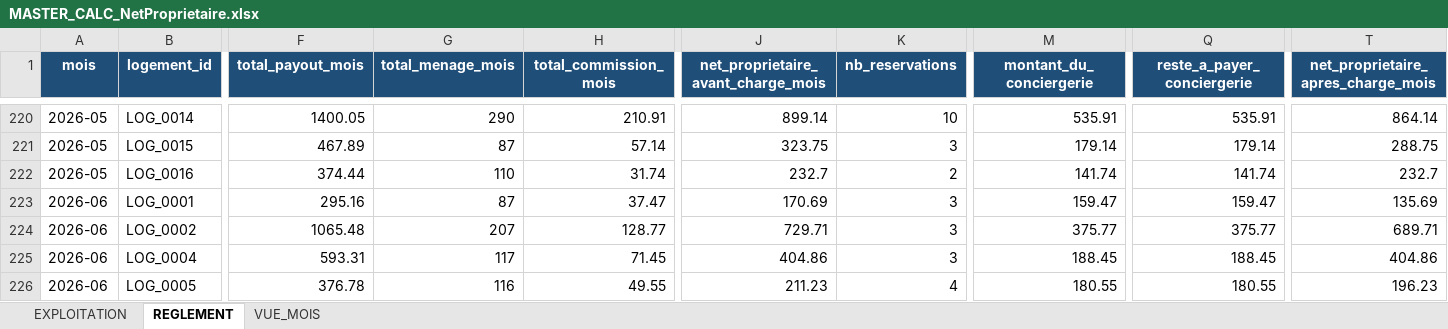
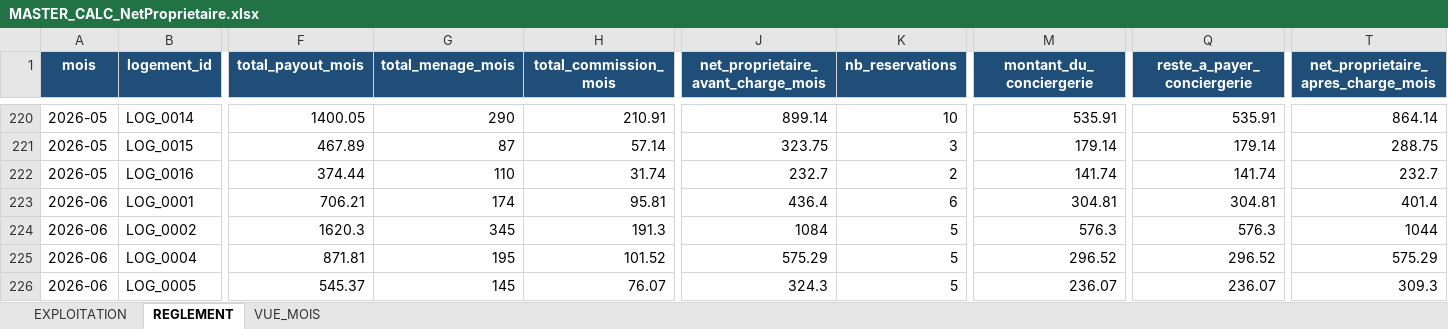
Before and after one commit to eschmitt27/hostaway-reporting, an Excel workbook: 02_TRAVAIL/Lot10_Resultats/MASTER_CALC_NetProprietaire.xlsx, sheet REGLEMENT, drawn as a sheet; only a part is shown, gaps mark what is left out; values as stored, in another font and other column widths than the file's, no borders; the diff covers the shown part only; the diff names each change by its address in the sheet, - before the commit and + after, or states it on an @@ line.

```diff
--- a/02_TRAVAIL/Lot10_Resultats/MASTER_CALC_NetProprietaire.xlsx (sheet REGLEMENT)
+++ b/02_TRAVAIL/Lot10_Resultats/MASTER_CALC_NetProprietaire.xlsx (sheet REGLEMENT)
-F223 (total_payout_mois): 295.16
+F223 (total_payout_mois): 706.21
-G223 (total_menage_mois): 87
+G223 (total_menage_mois): 174
-H223 (total_commission_mois): 37.47
+H223 (total_commission_mois): 95.81
-J223: 170.69
+J223: 436.4
-K223 (nb_reservations): 3
+K223 (nb_reservations): 6
-M223 (montant_du_conciergerie): 159.47
+M223 (montant_du_conciergerie): 304.81
-Q223 (reste_a_payer_conciergerie): 159.47
+Q223 (reste_a_payer_conciergerie): 304.81
-T223: 135.69
+T223: 401.4
-F224 (total_payout_mois): 1065.48
+F224 (total_payout_mois): 1620.3
-G224 (total_menage_mois): 207
+G224 (total_menage_mois): 345
-H224 (total_commission_mois): 128.77
+H224 (total_commission_mois): 191.3
-J224: 729.71
+J224: 1084
-K224:K225 (nb_reservations): 3
+K224:K225 (nb_reservations): 5
-M224 (montant_du_conciergerie): 375.77
+M224 (montant_du_conciergerie): 576.3
-Q224 (reste_a_payer_conciergerie): 375.77
+Q224 (reste_a_payer_conciergerie): 576.3
-T224: 689.71
+T224: 1044
-F225 (total_payout_mois): 593.31
+F225 (total_payout_mois): 871.81
-G225 (total_menage_mois): 117
+G225 (total_menage_mois): 195
-H225 (total_commission_mois): 71.45
+H225 (total_commission_mois): 101.52
-J225: 404.86
+J225: 575.29
-M225 (montant_du_conciergerie): 188.45
+M225 (montant_du_conciergerie): 296.52
-Q225 (reste_a_payer_conciergerie): 188.45
+Q225 (reste_a_payer_conciergerie): 296.52
-T225: 404.86
+T225: 575.29
-F226 (total_payout_mois): 376.78
+F226 (total_payout_mois): 545.37
-G226 (total_menage_mois): 116
+G226 (total_menage_mois): 145
-H226 (total_commission_mois): 49.55
+H226 (total_commission_mois): 76.07
-J226: 211.23
+J226: 324.3
-K226 (nb_reservations): 4
+K226 (nb_reservations): 5
-M226 (montant_du_conciergerie): 180.55
+M226 (montant_du_conciergerie): 236.07
-Q226 (reste_a_payer_conciergerie): 180.55
+Q226 (reste_a_payer_conciergerie): 236.07
-T226: 196.23
+T226: 309.3
```
Also changed, not shown: 21 added rows and 244 edited cells elsewhere in this sheet, sheet EXPLOITATION, sheet VUE_MOIS, 02_TRAVAIL/Lot10_Resultats/MASTER_CALC_Commissions.xlsx, 02_TRAVAIL/Lot11_Controles/MASTER_CTRL_Coherence.xlsx, 19 other files.
